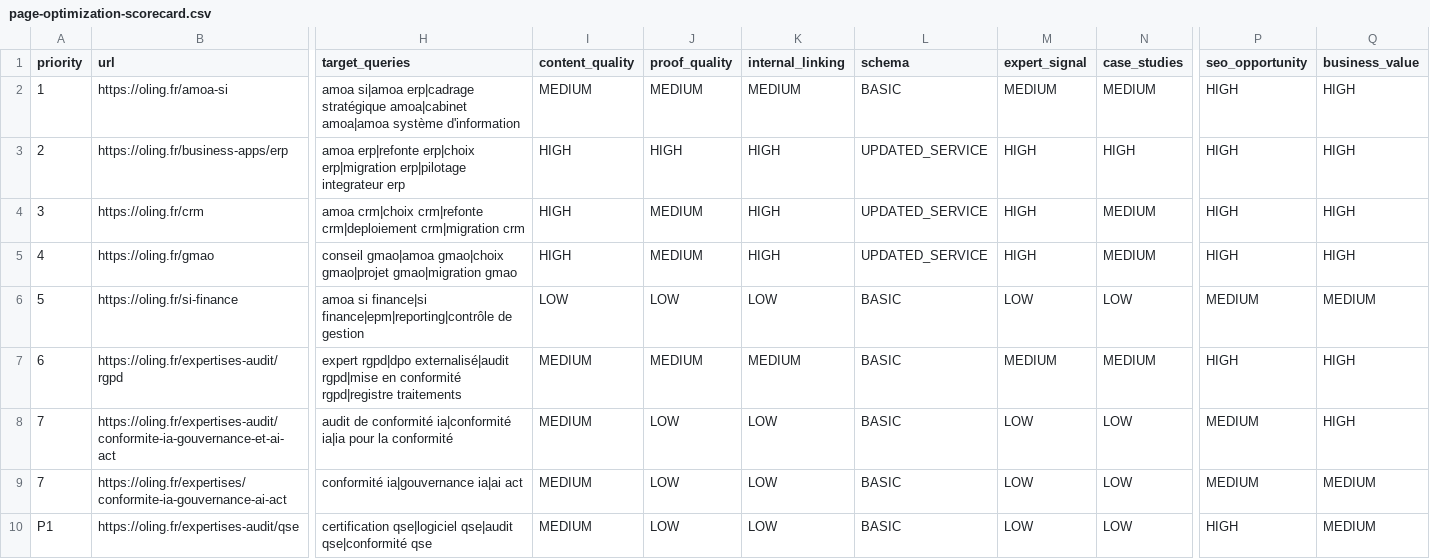
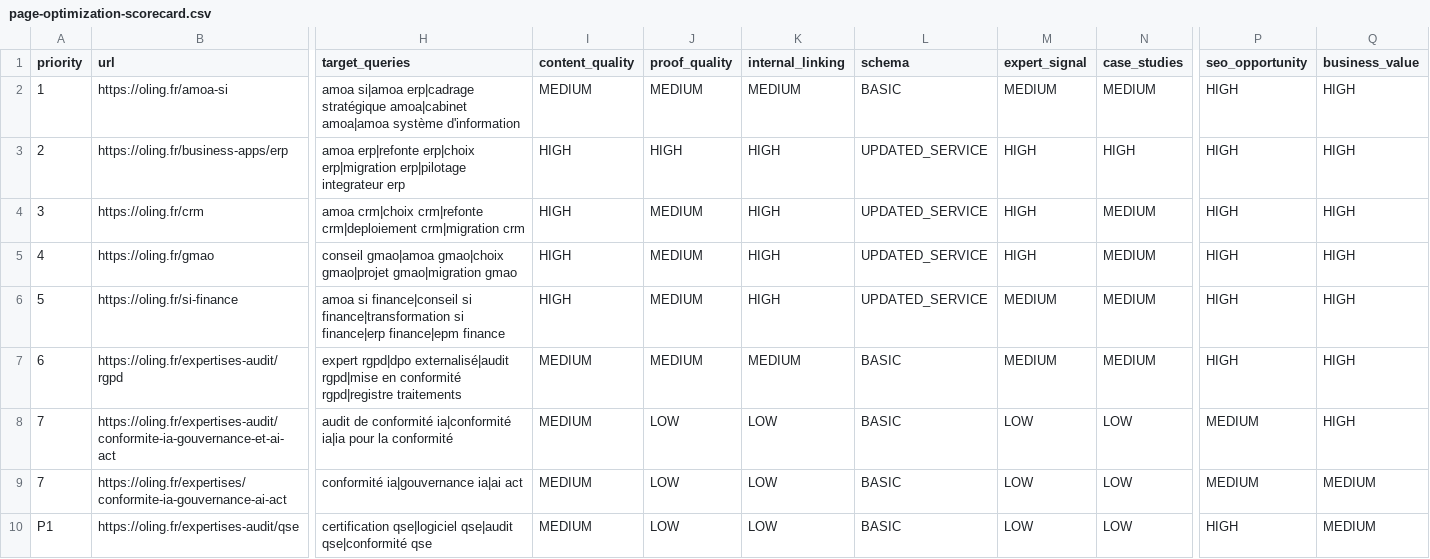
Before and after one commit to oling-mapsi/olingweb, a CSV file: docs/seo/phase2/page-optimization-scorecard.csv, drawn as a sheet; only a part is shown, gaps mark what is left out; the diff covers the shown part only; the diff names each change by its address in the sheet, - before the commit and + after, or states it on an @@ line.

```diff
--- a/docs/seo/phase2/page-optimization-scorecard.csv
+++ b/docs/seo/phase2/page-optimization-scorecard.csv
-H6 (target_queries): amoa si finance|si finance|epm|reporting|contrôle de gestion
+H6 (target_queries): amoa si finance|conseil si finance|transformation si finance|erp finance|epm finance
-I6 (content_quality): LOW
+I6 (content_quality): HIGH
-J6 (proof_quality): LOW
+J6 (proof_quality): MEDIUM
-K6 (internal_linking): LOW
+K6 (internal_linking): HIGH
-L6 (schema): BASIC
+L6 (schema): UPDATED_SERVICE
-M6 (expert_signal): LOW
+M6 (expert_signal): MEDIUM
-N6 (case_studies): LOW
+N6 (case_studies): MEDIUM
-P6 (seo_opportunity): MEDIUM
+P6 (seo_opportunity): HIGH
-Q6 (business_value): MEDIUM
+Q6 (business_value): HIGH
```
Also changed, not shown: 2 edited cells elsewhere in this file, docs/seo/10-cannibalization.csv, 3 other files.
